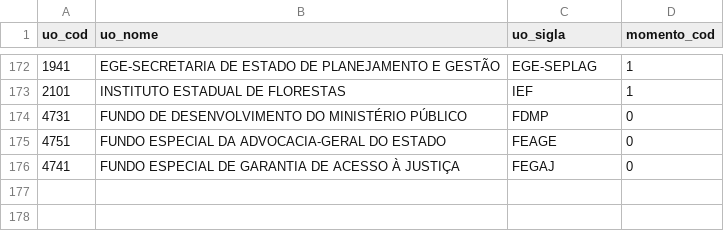
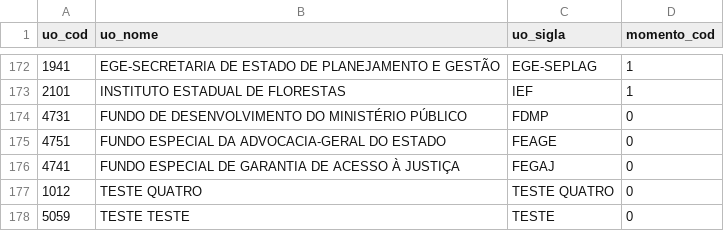
Before and after one commit to splor-mg/dados-sisor-2026, a CSV file: data/base_unidades_orcamentaria_versoes.csv, drawn as a sheet; only a part is shown, gaps mark what is left out.

```diff
--- a/data/base_unidades_orcamentaria_versoes.csv
+++ b/data/base_unidades_orcamentaria_versoes.csv
@@ -176 +176,3 @@ uo_cod,uo_nome,uo_sigla,momento_cod
 4741,FUNDO ESPECIAL DE GARANTIA DE ACESSO À JUSTIÇA,FEGAJ,0
+1012,TESTE QUATRO,TESTE QUATRO,0
+5059,TESTE TESTE,TESTE,0
```
Also changed, not shown: data/base_obras_siad.csv, data/base_orcam_receita_fiscal.csv, 4 other files.
